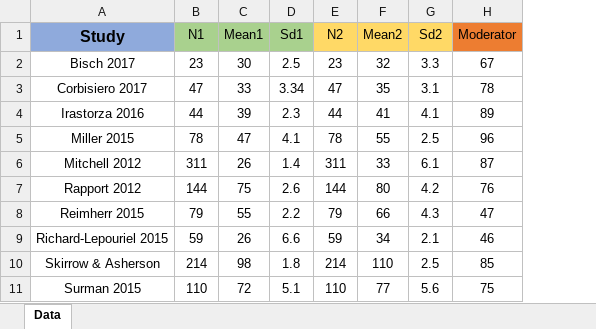
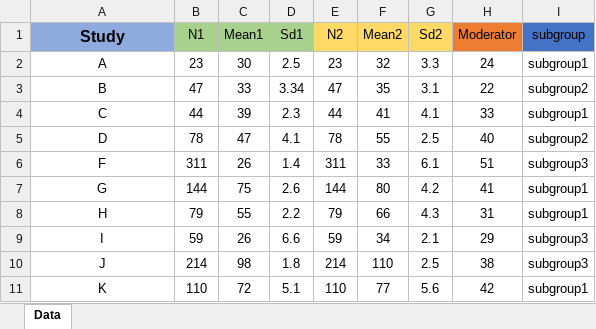
Before and after one commit to mirzafarangi/meta-analysis-Python, an Excel workbook: static/analysis_mean.xlsx, sheet Data, drawn as a sheet; values as stored, in another font and other column widths than the file's, no borders; the diff names each change by its address in the sheet, - before the commit and + after, or states it on an @@ line.

Commit message:
subgroup analysis & Funnel plot
subgroup analysis& Funnel plot are now added!

```diff
--- a/static/analysis_mean.xlsx (sheet Data)
+++ b/static/analysis_mean.xlsx (sheet Data)
+column I (subgroup), rows 2-11: subgroup1 | subgroup2 | subgroup1 | subgroup2 | subgroup3 | subgroup1 | subgroup1 | subgroup3 | subgroup3 | subgroup1
-A2 (Study): Bisch 2017
+A2 (Study): A
-H2 (Moderator): 67
+H2 (Moderator): 24
-A3 (Study): Corbisiero 2017
+A3 (Study): B
-H3 (Moderator): 78
+H3 (Moderator): 22
-A4 (Study): Irastorza 2016
+A4 (Study): C
-H4 (Moderator): 89
+H4 (Moderator): 33
-A5 (Study): Miller 2015
+A5 (Study): D
-H5 (Moderator): 96
+H5 (Moderator): 40
-A6 (Study): Mitchell 2012
+A6 (Study): F
-H6 (Moderator): 87
+H6 (Moderator): 51
-A7 (Study): Rapport 2012
+A7 (Study): G
-H7 (Moderator): 76
+H7 (Moderator): 41
-A8 (Study): Reimherr 2015
+A8 (Study): H
-H8 (Moderator): 47
+H8 (Moderator): 31
-A9 (Study): Richard-Lepouriel 2015
+A9 (Study): I
-H9 (Moderator): 46
+H9 (Moderator): 29
-A10 (Study): Skirrow & Asherson
+A10 (Study): J
-H10 (Moderator): 85
+H10 (Moderator): 38
-A11 (Study): Surman 2015
+A11 (Study): K
-H11 (Moderator): 75
+H11 (Moderator): 42
```
Also changed, not shown: 11 other files.
